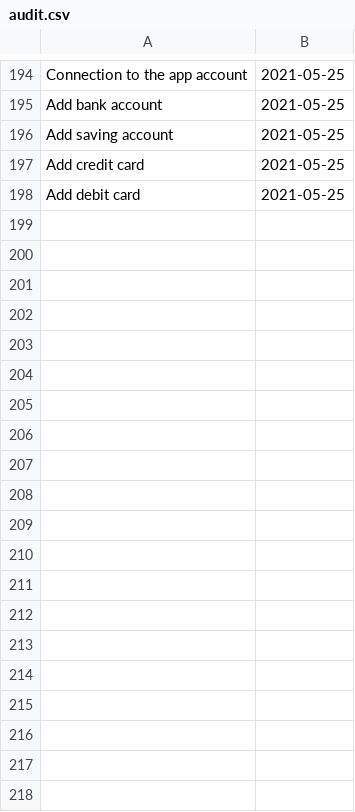
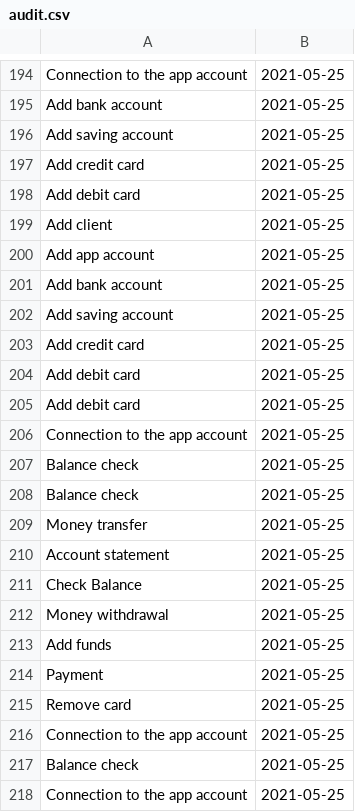
Before and after one commit to AndreeaBucur1/MyBankApp, a CSV file: src/main/java/com/company/audit.csv, drawn as a sheet; only a part is shown, gaps mark what is left out; the diff covers the shown part only; the diff names each change by its address in the sheet, - before the commit and + after, or states it on an @@ line.

```diff
--- a/src/main/java/com/company/audit.csv
+++ b/src/main/java/com/company/audit.csv
+row 199: Add client | 2021-05-25
+row 200: Add app account | 2021-05-25
+row 201: Add bank account | 2021-05-25
+row 202: Add saving account | 2021-05-25
+row 203: Add credit card | 2021-05-25
+row 204: Add debit card | 2021-05-25
+row 205: Add debit card | 2021-05-25
+row 206: Connection to the app account | 2021-05-25
+row 207: Balance check | 2021-05-25
+row 208: Balance check | 2021-05-25
+row 209: Money transfer | 2021-05-25
+row 210: Account statement | 2021-05-25
+row 211: Check Balance | 2021-05-25
+row 212: Money withdrawal | 2021-05-25
+row 213: Add funds | 2021-05-25
+row 214: Payment | 2021-05-25
+row 215: Remove card | 2021-05-25
+row 216: Connection to the app account | 2021-05-25
+row 217: Balance check | 2021-05-25
+row 218: Connection to the app account | 2021-05-25
```
Also changed, not shown: 22 added rows elsewhere in this file, 21 other files.
